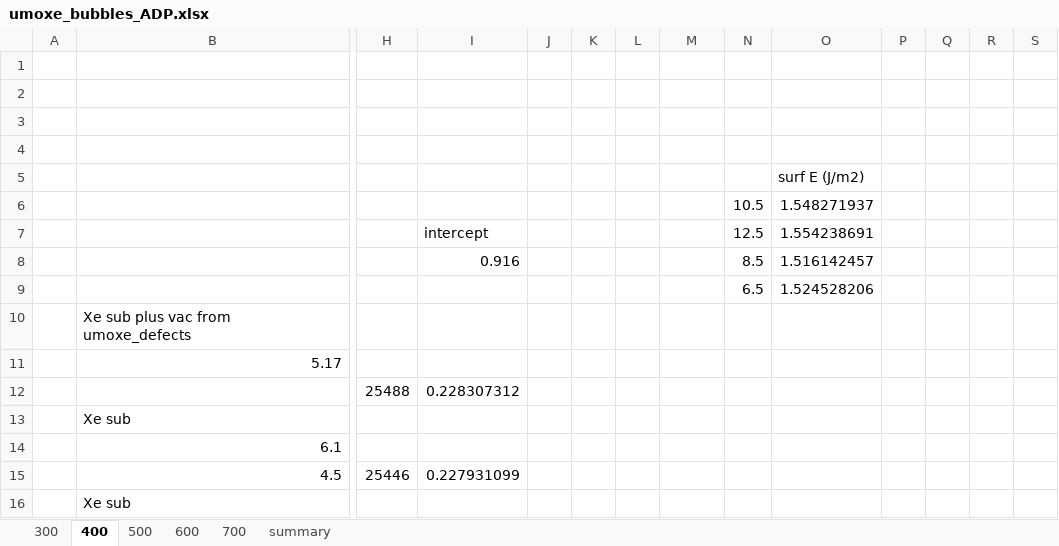
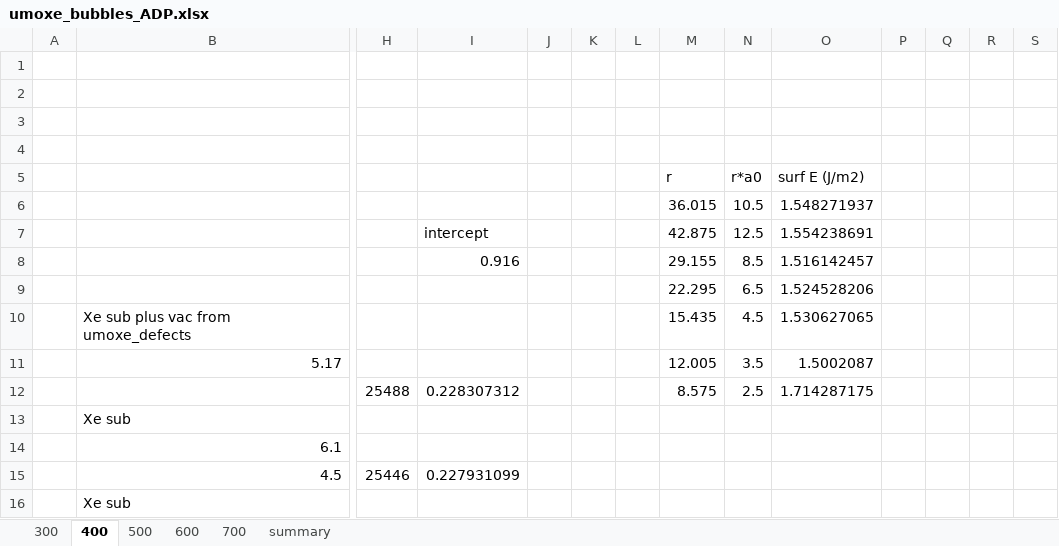
Before and after one commit to benbeeler/spreadsheets, an Excel workbook: USHPRR/umoxe_bubbles_ADP.xlsx, sheet 400, drawn as a sheet; only a part is shown, gaps mark what is left out; values as stored, in another font and other column widths than the file's, no borders; charts and pictures not drawn; removed rows and columns are numbered as before the commit, all else as after; rows hold the shown columns only; the diff covers the shown part only; the diff names each change by its address in the sheet, - before the commit and + after, or states it on an @@ line.

```diff
--- a/USHPRR/umoxe_bubbles_ADP.xlsx (sheet 400)
+++ b/USHPRR/umoxe_bubbles_ADP.xlsx (sheet 400)
-row 5:  |  |  |  |  |  |  |  |  | surf E (J/m2)
+row 5:  |  |  |  |  |  |  | r | r*a0 | surf E (J/m2)
-M6: (empty)
+M6: 36.015
-M7: (empty)
+M7: 42.875
-M8: (empty)
+M8: 29.155
-M9: (empty)
+M9: 22.295
-row 10:  | Xe sub plus vac from umoxe_defects
-row 11:  | 5.17
+row 10:  | Xe sub plus vac from umoxe_defects |  |  |  |  |  | 15.435 | 4.5 | 1.530627065
+row 11:  | 5.17 |  |  |  |  |  | 12.005 | 3.5 | 1.5002087
-M12: (empty)
+M12: 8.575
-N12: (empty)
+N12: 2.5
-O12: (empty)
+O12: 1.714287175
```
Also changed, not shown: 22 added rows elsewhere in this sheet, sheet summary, formulas that keep their value, charts or pictures, 2 other files.
